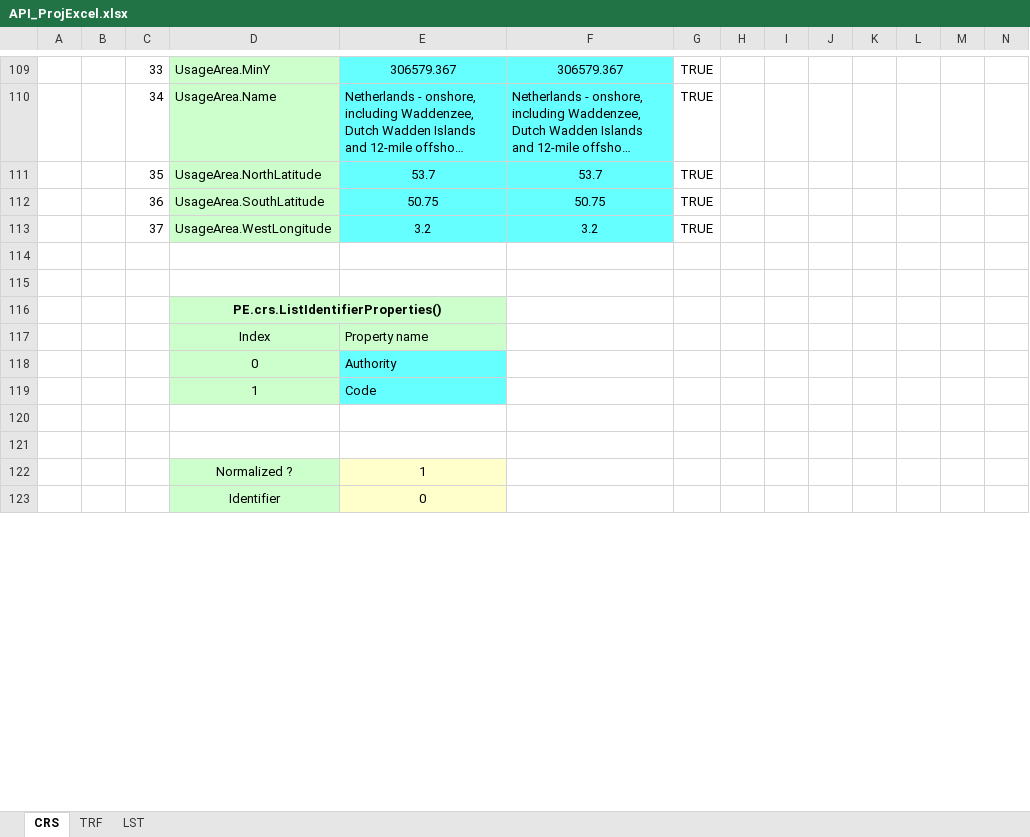
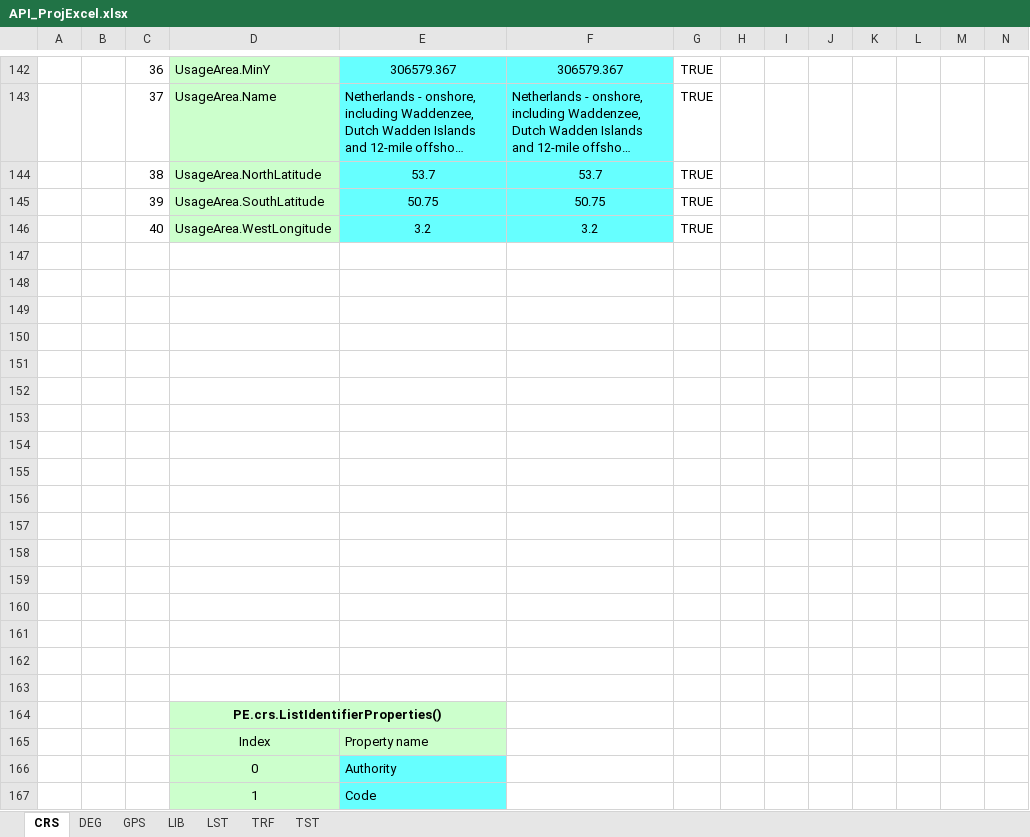
Before and after one commit to MrBeee/ProjExcel, an Excel workbook: docs/API_ProjExcel.xlsx, sheet CRS, drawn as a sheet; only a part is shown, gaps mark what is left out; the shorter side is filled out with more unchanged rows; long unchanged cells end in …; values as stored, in another font and other column widths than the file's, no borders; conditional formats not drawn; addresses are those after the commit; the diff covers the shown part only; the diff names each change by its address in the sheet, - before the commit and + after, or states it on an @@ line.

```diff
--- a/docs/API_ProjExcel.xlsx (sheet CRS)
+++ b/docs/API_ProjExcel.xlsx (sheet CRS)
+sheet tab: DEG
+sheet tab: GPS
+sheet tab: LIB
+sheet tab: TST
@@ sheet tab order changed: CRS | DEG | GPS | LIB | LST | TRF | TST @@
-C142: 33
+C142: 36
-C143: 34
+C143: 37
-C144: 35
+C144: 38
-C145: 36
+C145: 39
-C146: 37
+C146: 40
+row 147: (empty)
+row 148: (empty)
+row 149: (empty)
+row 150: (empty)
+row 151: (empty)
+row 152: (empty)
+row 153: (empty)
+row 154: (empty)
+row 155: (empty)
+row 156: (empty)
+row 157: (empty)
+row 158: (empty)
+row 159: (empty)
+row 160: (empty)
+row 161: (empty)
```
Also changed, not shown: 33 added rows, 55 edited cells and cell formats elsewhere in this sheet, sheet TRF, sheet LST, formulas that keep their value, docs/DataBaseChecks.xlsx, docs/QGis.xlsx, 7 other files.
